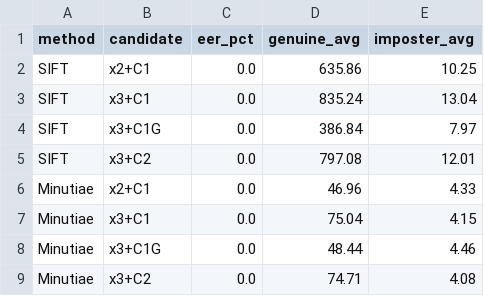
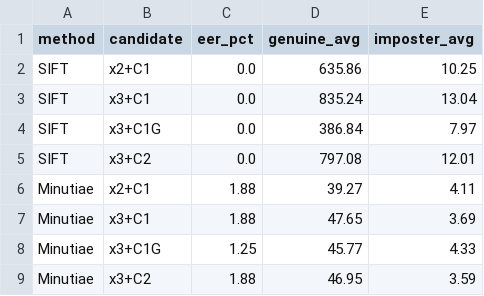
Before and after one commit to Nam185/A-Comparative-Study-of-Fingerprint-Verification-Algorithms, a CSV file: results/exp5_preprocessing_tuning.csv, drawn as a sheet.

```diff
--- a/results/exp5_preprocessing_tuning.csv
+++ b/results/exp5_preprocessing_tuning.csv
@@ -5,5 +5,5 @@ SIFT,x3+C1G,0.0,386.84,7.97
 SIFT,x3+C2,0.0,797.08,12.01
-Minutiae,x2+C1,0.0,46.96,4.33
-Minutiae,x3+C1,0.0,75.04,4.15
-Minutiae,x3+C1G,0.0,48.44,4.46
-Minutiae,x3+C2,0.0,74.71,4.08
+Minutiae,x2+C1,1.88,39.27,4.11
+Minutiae,x3+C1,1.88,47.65,3.69
+Minutiae,x3+C1G,1.25,45.77,4.33
+Minutiae,x3+C2,1.88,46.95,3.59
```
Also changed, not shown: results/exp5_socofing_accuracy.csv, results/exp6_accuracy_fvcB.csv, 15 other files.
